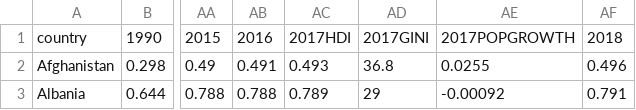
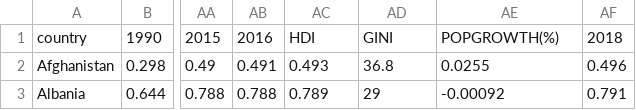
Before and after one commit to GohNgeeJuay/Data-Visualization, a CSV file: Assignment2/hdi_human_development_indexCombined.csv, drawn as a sheet; only a part is shown, gaps mark what is left out; the diff names each change by its address in the sheet, - before the commit and + after, or states it on an @@ line.

Commit message:
Update hdi_human_development_indexCombined.csv

```diff
--- a/Assignment2/hdi_human_development_indexCombined.csv
+++ b/Assignment2/hdi_human_development_indexCombined.csv
-AC1: 2017HDI
+AC1: HDI
-AD1: 2017GINI
+AD1: GINI
-AE1: 2017POPGROWTH
+AE1: POPGROWTH(%)
```
